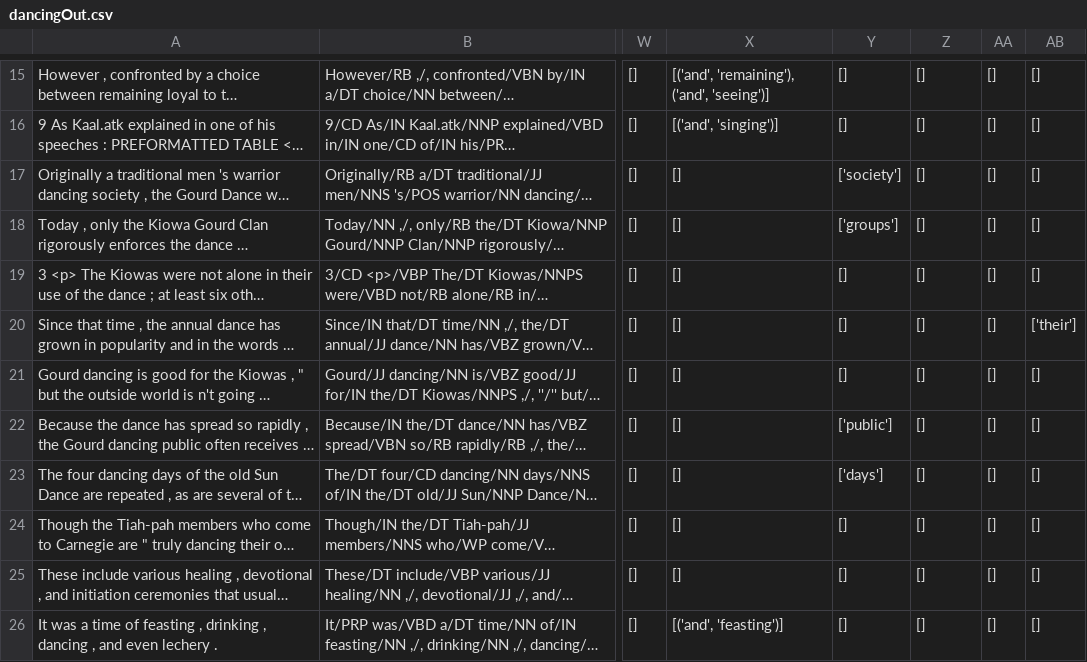
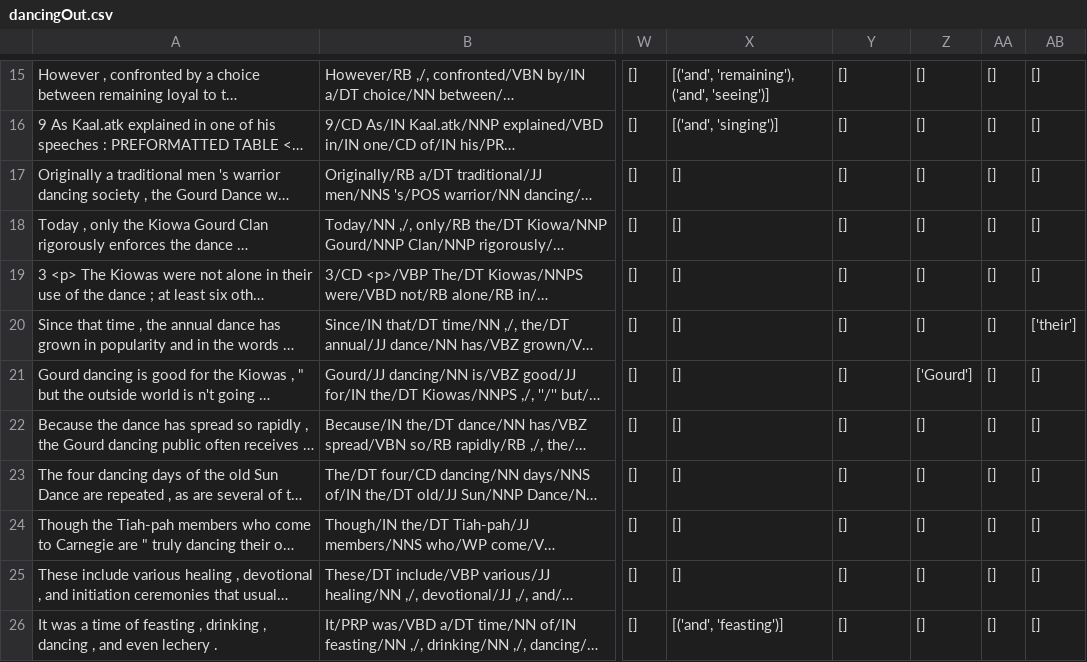
Before and after one commit to bleonar5/nominals, a CSV file: dancingOut.csv, drawn as a sheet; only a part is shown, gaps mark what is left out; long unchanged cells end in …; the diff covers the shown part only; the diff names each change by its address in the sheet, - before the commit and + after, or states it on an @@ line.

```diff
--- a/dancingOut.csv
+++ b/dancingOut.csv
-Y17: ['society']
+Y17: []
-Y18: ['groups']
+Y18: []
-Z21: []
+Z21: ['Gourd']
-Y22: ['public']
+Y22: []
-Y23: ['days']
+Y23: []
```
Also changed, not shown: 119 edited cells elsewhere in this file, washingOut.csv, 17 other files.
